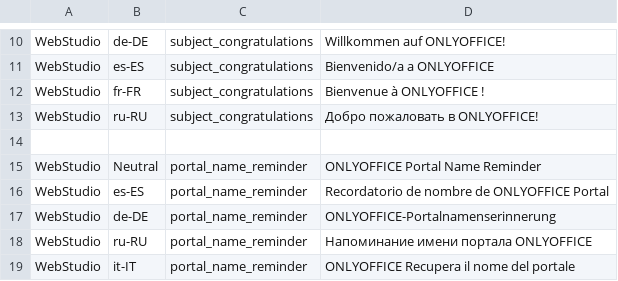
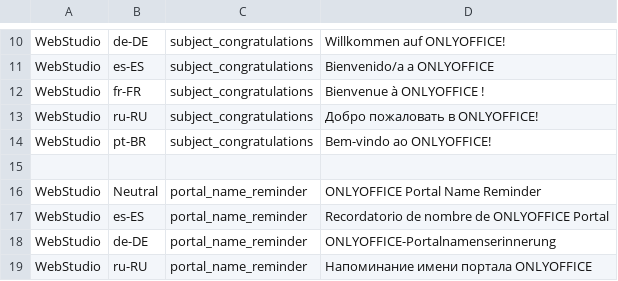
Before and after one commit to ONLYOFFICE-QA/testing-site-onlyoffice, a CSV file: lib/testing_site_onlyoffice/data/site_translates.csv, drawn as a sheet; only a part is shown, gaps mark what is left out; the shorter side is filled out with more unchanged rows; the diff names each change by its address in the sheet, - before the commit and + after, or states it on an @@ line.

Commit message:
Add translation to welcome letter for pt-BR (#266)

```diff
--- a/lib/testing_site_onlyoffice/data/site_translates.csv
+++ b/lib/testing_site_onlyoffice/data/site_translates.csv
+row 14: WebStudio | pt-BR | subject_congratulations | Bem-vindo ao ONLYOFFICE!
```
